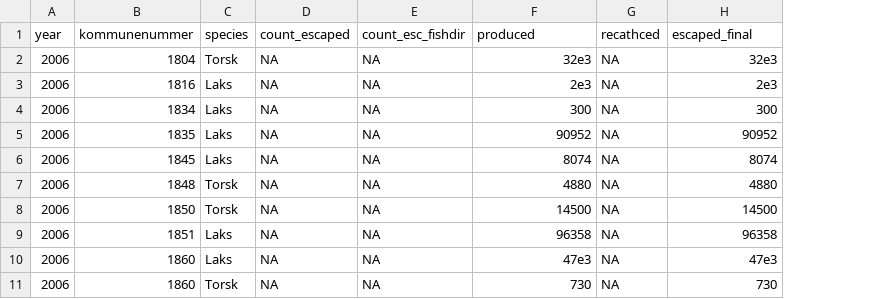
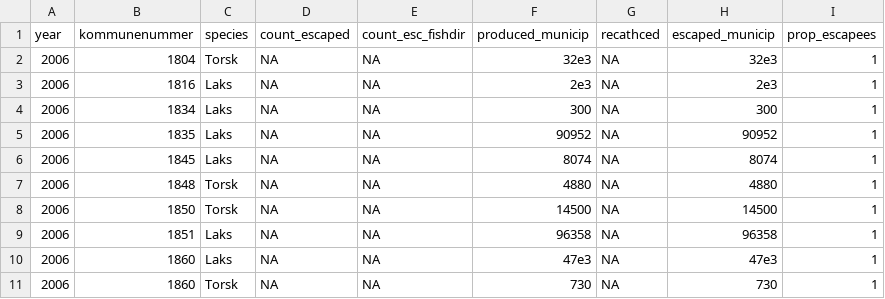
Before and after one commit to OHI-Norway/nor-prep, a CSV file: prep/food_provision/Mariculture/data/escapees_per_yrmpspp.csv, drawn as a sheet; only a part is shown; the diff names each change by its address in the sheet, - before the commit and + after, or states it on an @@ line.

Commit message:
Small update to the column names

```diff
--- a/prep/food_provision/Mariculture/data/escapees_per_yrmpspp.csv
+++ b/prep/food_provision/Mariculture/data/escapees_per_yrmpspp.csv
+column I (prop_escapees), rows 2-11: all 1
-F1: produced
+F1: produced_municip
-H1: escaped_final
+H1: escaped_municip
```
